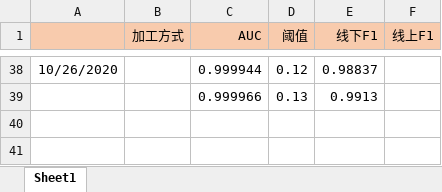
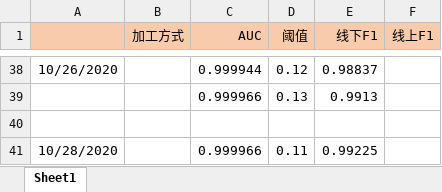
Before and after one commit to michaelzhouy/Competition, an Excel workbook: 10-西湖论剑/02-加密流量检测/result.xlsx, sheet Sheet1, drawn as a sheet; only a part is shown, gaps mark what is left out; values as stored, in another font and other column widths than the file's, no borders; the diff names each change by its address in the sheet, - before the commit and + after, or states it on an @@ line.

Commit message:
Update result.xlsx

```diff
--- a/10-西湖论剑/02-加密流量检测/result.xlsx (sheet Sheet1)
+++ b/10-西湖论剑/02-加密流量检测/result.xlsx (sheet Sheet1)
+row 40: (empty)
+row 41: 10/28/2020 |  | 0.999966 | 0.11 | 0.99225
```
